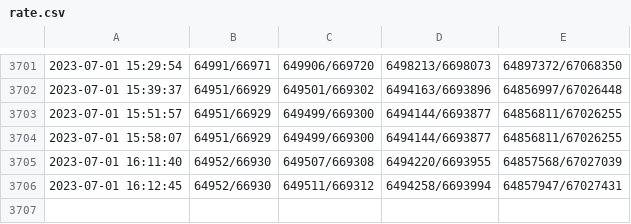
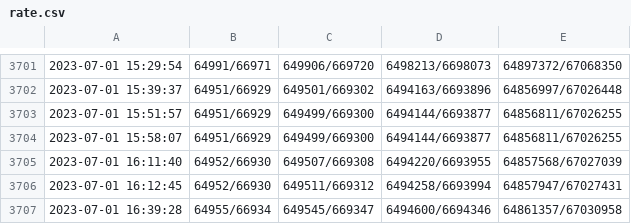
Before and after one commit to PH-68/FalloutExchangeRate, a CSV file: rate.csv, drawn as a sheet; only a part is shown, gaps mark what is left out; the diff names each change by its address in the sheet, - before the commit and + after, or states it on an @@ line.

Commit message:
2023-07-01 16:39:28,64955/66934,649545/669347,6494600/6694346,64861357/67030958

```diff
--- a/rate.csv
+++ b/rate.csv
+row 3707: 2023-07-01 16:39:28 | 64955/66934 | 649545/669347 | 6494600/6694346 | 64861357/67030958
```
